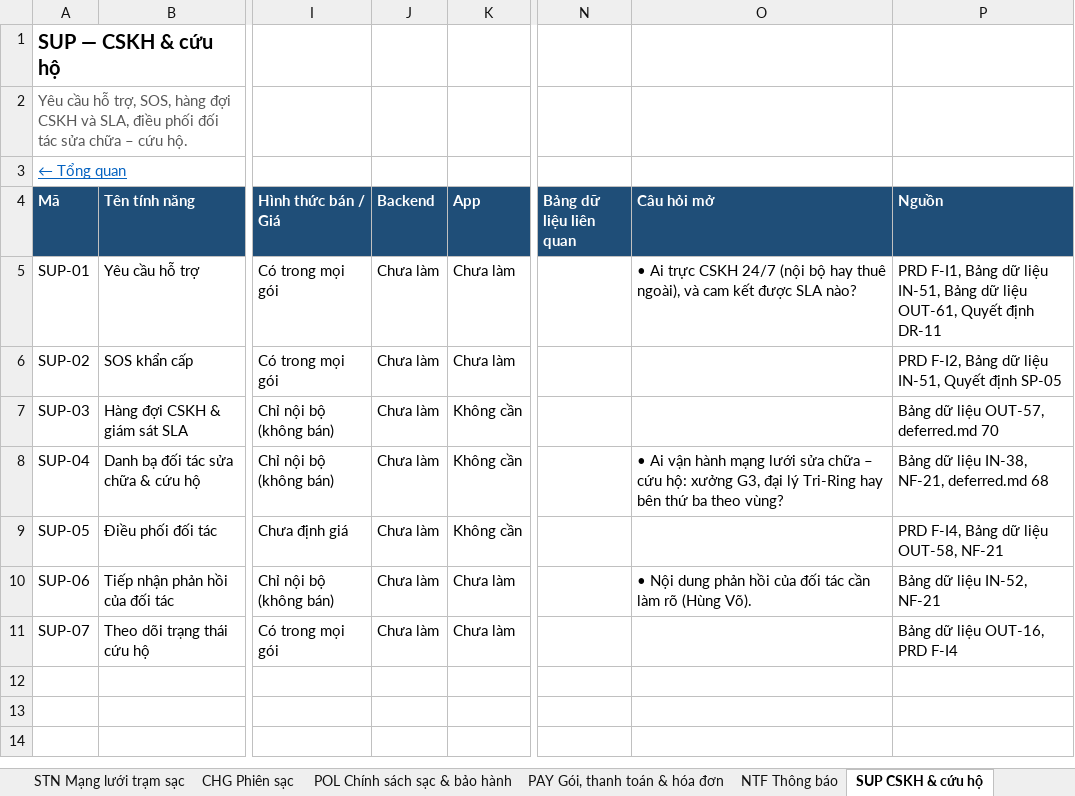
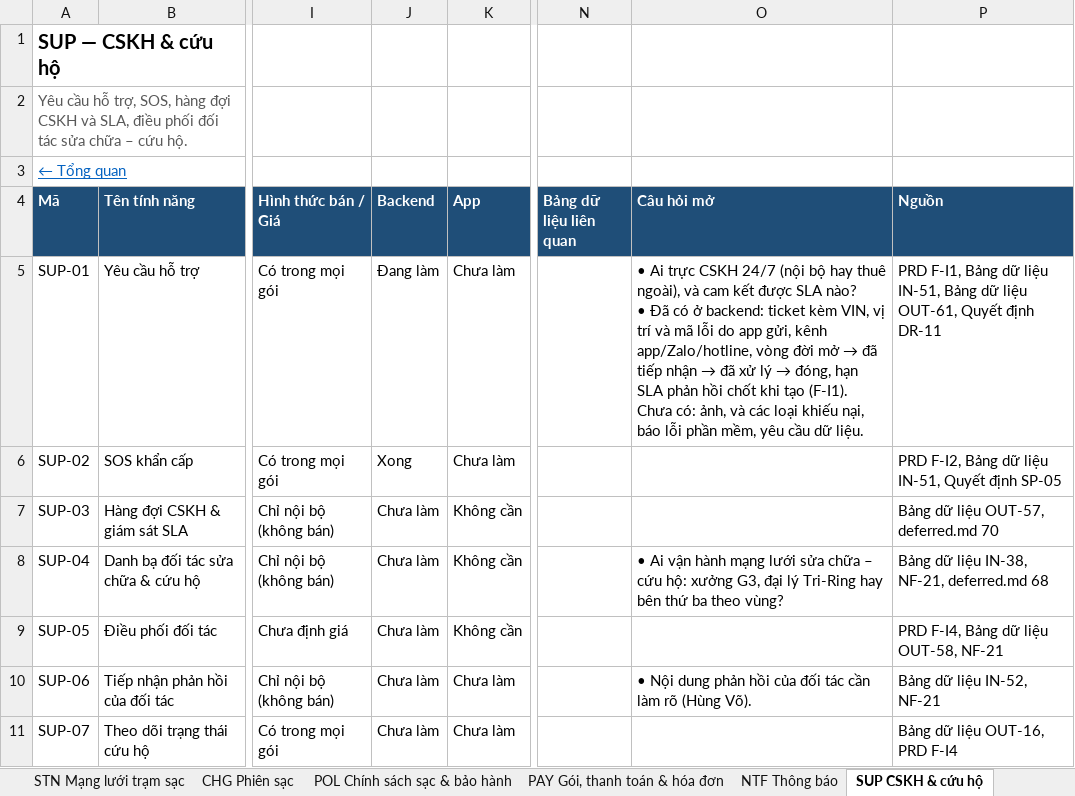
Before and after one commit to yolo-coccoc/G3Network-app, an Excel workbook: docs/product/features/features.xlsx, sheet SUP CSKH & cứu hộ, drawn as a sheet; only a part is shown, gaps mark what is left out; values as stored, in another font and other column widths than the file's, no borders; ↵ is a line break in a cell; the diff names each change by its address in the sheet, - before the commit and + after, or states it on an @@ line.

```diff
--- a/docs/product/features/features.xlsx (sheet SUP CSKH & cứu hộ)
+++ b/docs/product/features/features.xlsx (sheet SUP CSKH & cứu hộ)
-J5 (Backend): Chưa làm
+J5 (Backend): Đang làm
@@ O5 (Câu hỏi mở): …SLA nào? → …SLA nào? ↵ • Đã có ở backend: ticket kèm VIN, vị trí và mã lỗi do app gửi, kênh app/Zalo/hotline, vòng đời mở → đã tiếp nhận → đã xử lý → đóng, hạn SLA phản hồi chốt khi tạo (F-I1). Chưa có: ảnh, và các loại khiếu nại, báo lỗi phần mềm, yêu cầu dữ liệu. @@
-J6 (Backend): Chưa làm
+J6 (Backend): Xong
```
Also changed, not shown: sheet MON Giám sát xe & pin, sheet Tổng quan, sheet STN Mạng lưới trạm sạc, 5 other files.
